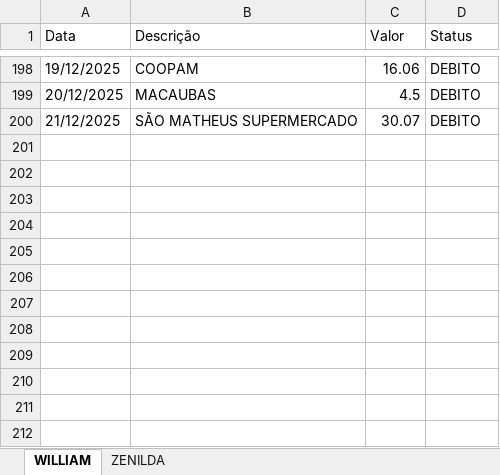
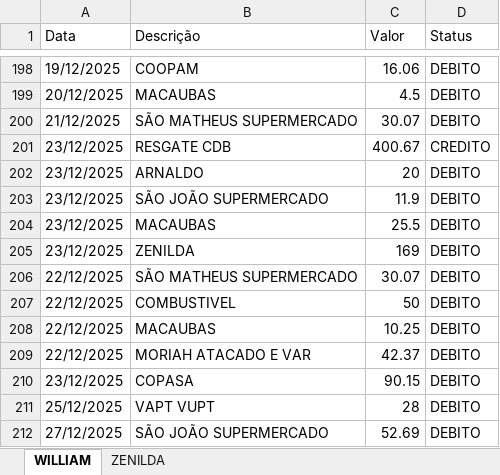
Before and after one commit to williamjr0206/sistemas_despesas, an Excel workbook: Arquivos/despesas.xlsx, sheet WILLIAM, drawn as a sheet; only a part is shown, gaps mark what is left out; values as stored, in another font and other column widths than the file's, no borders; the diff names each change by its address in the sheet, - before the commit and + after, or states it on an @@ line.

```diff
--- a/Arquivos/despesas.xlsx (sheet WILLIAM)
+++ b/Arquivos/despesas.xlsx (sheet WILLIAM)
+row 201: 23/12/2025 | RESGATE CDB | 400.67 | CREDITO
+row 202: 23/12/2025 | ARNALDO | 20 | DEBITO
+row 203: 23/12/2025 | SÃO JOÃO SUPERMERCADO | 11.9 | DEBITO
+row 204: 23/12/2025 | MACAUBAS | 25.5 | DEBITO
+row 205: 23/12/2025 | ZENILDA | 169 | DEBITO
+row 206: 22/12/2025 | SÃO MATHEUS SUPERMERCADO | 30.07 | DEBITO
+row 207: 22/12/2025 | COMBUSTIVEL | 50 | DEBITO
+row 208: 22/12/2025 | MACAUBAS | 10.25 | DEBITO
+row 209: 22/12/2025 | MORIAH ATACADO E VAR | 42.37 | DEBITO
+row 210: 23/12/2025 | COPASA | 90.15 | DEBITO
+row 211: 25/12/2025 | VAPT VUPT | 28 | DEBITO
+row 212: 27/12/2025 | SÃO JOÃO SUPERMERCADO | 52.69 | DEBITO
```
Also changed, not shown: sheet ZENILDA, Arquivos/balanco.xlsx, 1 other file.
